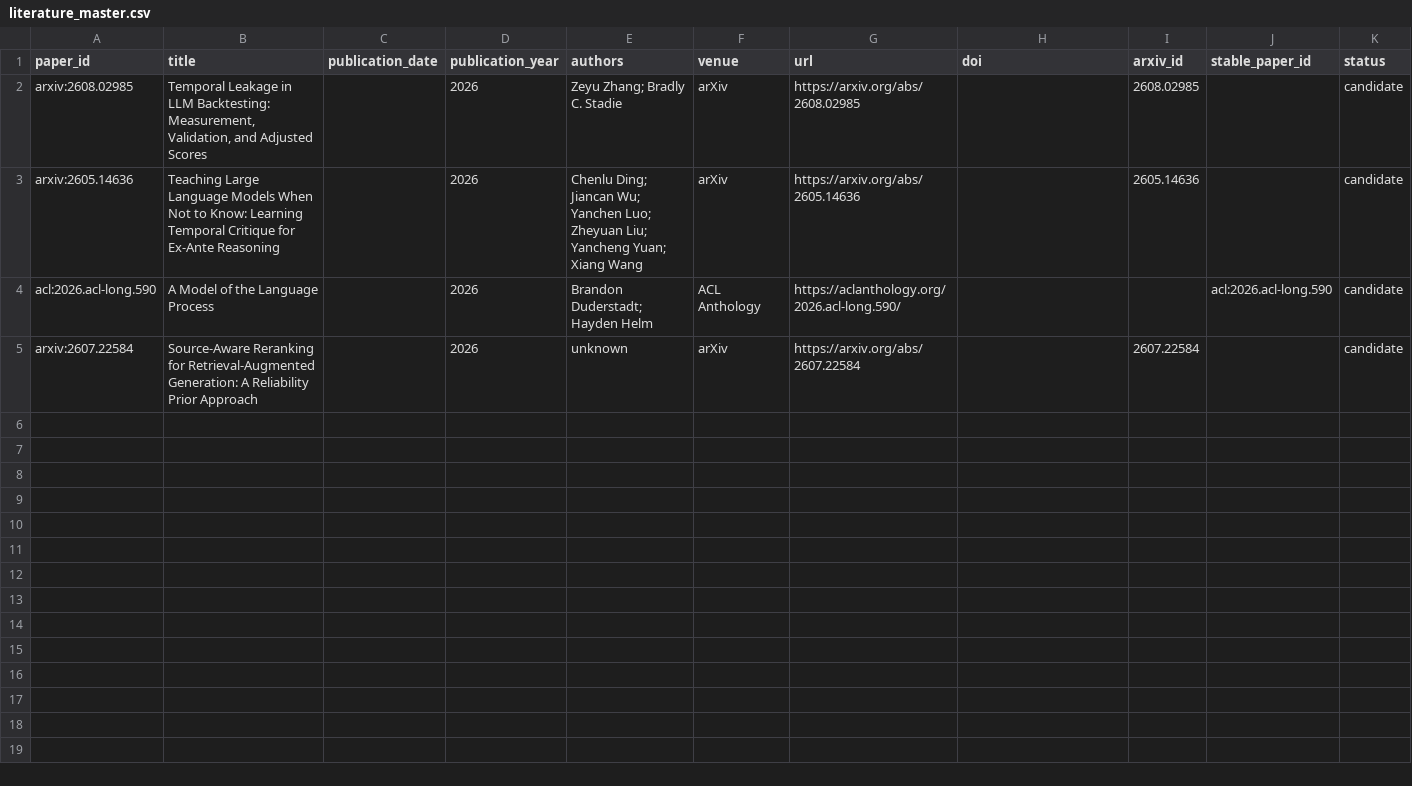
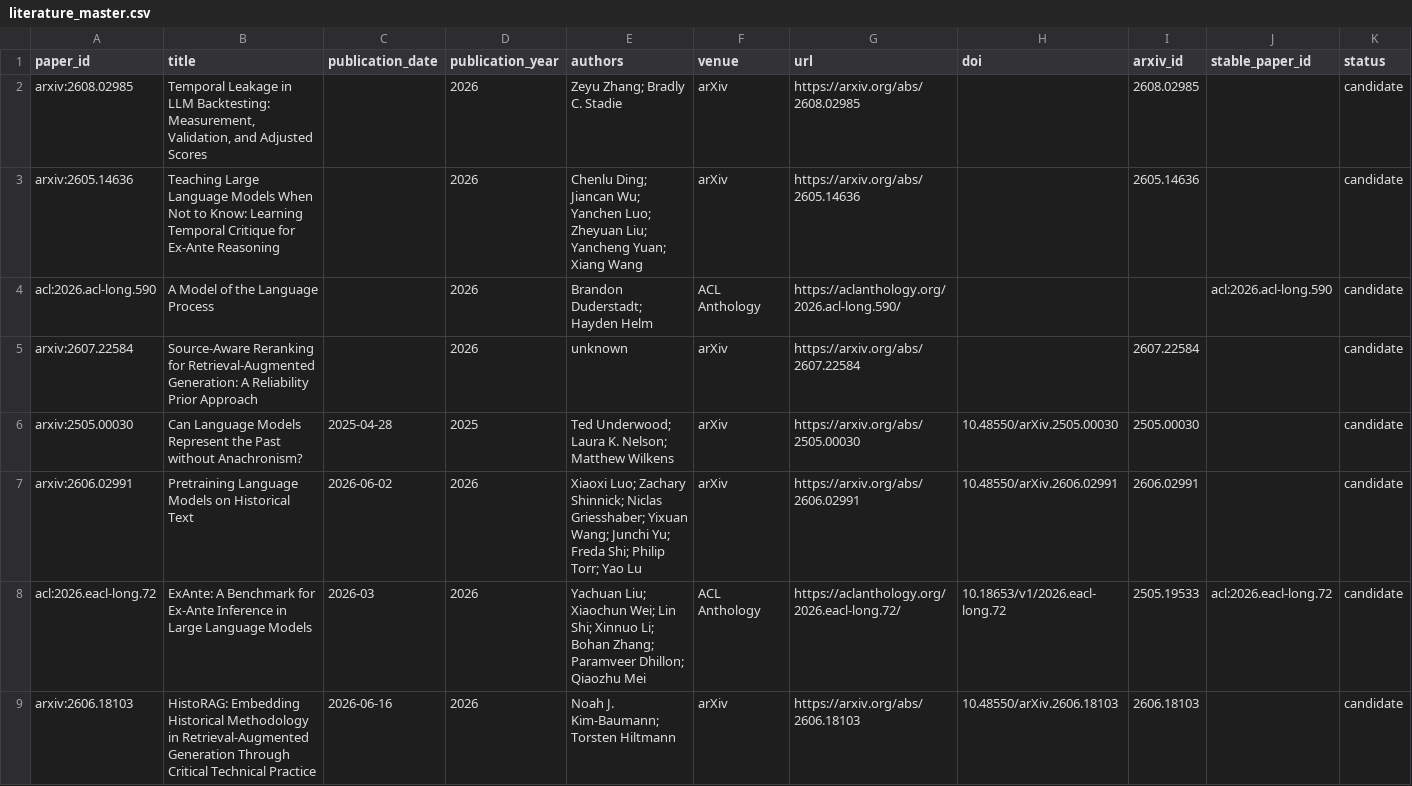
Before and after one commit to HighValayria/historical-lm, a CSV file: evidence/literature_master.csv, drawn as a sheet; only a part is shown; rows hold the shown columns only; the diff names each change by its address in the sheet, - before the commit and + after, or states it on an @@ line.

```diff
--- a/evidence/literature_master.csv
+++ b/evidence/literature_master.csv
+row 6: arxiv:2505.00030 | Can Language Models Represent the Past without Anachronism? | 2025-04-28 | 2025 | Ted Underwood; Laura K. Nelson; Matthew Wilkens | arXiv | https://arxiv.org/abs/2505.00030 | 10.48550/arXiv.2505.00030 | 2505.00030 |  | candidate
+row 7: arxiv:2606.02991 | Pretraining Language Models on Historical Text | 2026-06-02 | 2026 | Xiaoxi Luo; Zachary Shinnick; Niclas Griesshaber; Yixuan Wang; Junchi Yu; Freda Shi; Philip Torr; Yao Lu | arXiv | https://arxiv.org/abs/2606.02991 | 10.48550/arXiv.2606.02991 | 2606.02991 |  | candidate
+row 8: acl:2026.eacl-long.72 | ExAnte: A Benchmark for Ex-Ante Inference in Large Language Models | 2026-03 | 2026 | Yachuan Liu; Xiaochun Wei; Lin Shi; Xinnuo Li; Bohan Zhang; Paramveer Dhillon; Qiaozhu Mei | ACL Anthology | https://aclanthology.org/2026.eacl-long.72/ | 10.18653/v1/2026.eacl-long.72 | 2505.19533 | acl:2026.eacl-long.72 | candidate
+row 9: arxiv:2606.18103 | HistoRAG: Embedding Historical Methodology in Retrieval-Augmented Generation Through Critical Technical Practice | 2026-06-16 | 2026 | Noah J. Kim-Baumann; Torsten Hiltmann | arXiv | https://arxiv.org/abs/2606.18103 | 10.48550/arXiv.2606.18103 | 2606.18103 |  | candidate
```
Also changed, not shown: 3 other files.
